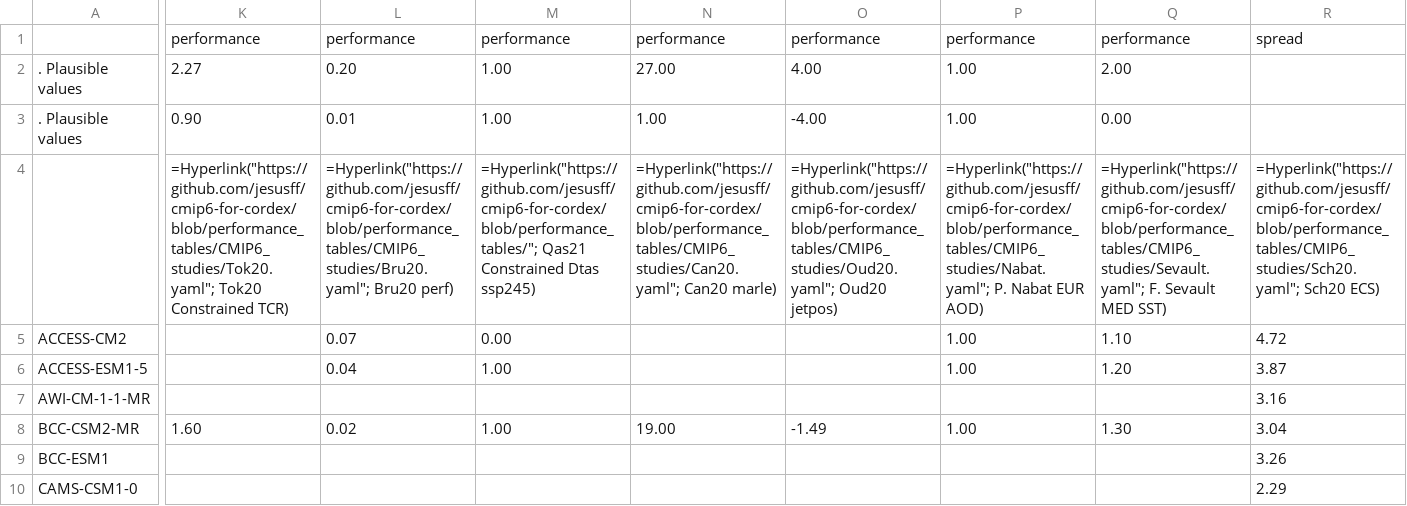
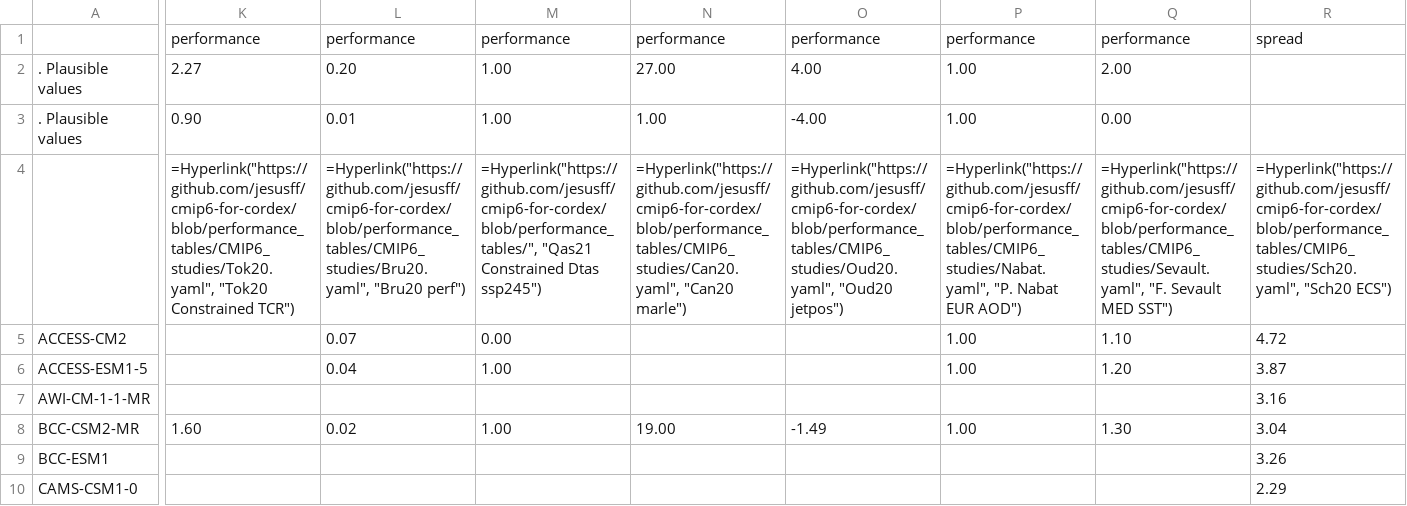
Before and after one commit to jesusff/cmip6-for-cordex, a CSV file: CMIP6_studies_table.csv, drawn as a sheet; only a part is shown, gaps mark what is left out; the diff covers the shown part only; the diff names each change by its address in the sheet, - before the commit and + after, or states it on an @@ line.

Commit message:
Fix table headers

```diff
--- a/CMIP6_studies_table.csv
+++ b/CMIP6_studies_table.csv
-K4: =Hyperlink("https://github.com/jesusff/cmip6-for-cordex/blob/performance_tables/CMIP6_studies/Tok20.yaml"; Tok20 Constrained TCR)
+K4: =Hyperlink("https://github.com/jesusff/cmip6-for-cordex/blob/performance_tables/CMIP6_studies/Tok20.yaml", "Tok20 Constrained TCR")
-L4: =Hyperlink("https://github.com/jesusff/cmip6-for-cordex/blob/performance_tables/CMIP6_studies/Bru20.yaml"; Bru20 perf)
+L4: =Hyperlink("https://github.com/jesusff/cmip6-for-cordex/blob/performance_tables/CMIP6_studies/Bru20.yaml", "Bru20 perf")
-M4: =Hyperlink("https://github.com/jesusff/cmip6-for-cordex/blob/performance_tables/"; Qas21 Constrained Dtas ssp245)
+M4: =Hyperlink("https://github.com/jesusff/cmip6-for-cordex/blob/performance_tables/", "Qas21 Constrained Dtas ssp245")
-N4: =Hyperlink("https://github.com/jesusff/cmip6-for-cordex/blob/performance_tables/CMIP6_studies/Can20.yaml"; Can20 marle)
+N4: =Hyperlink("https://github.com/jesusff/cmip6-for-cordex/blob/performance_tables/CMIP6_studies/Can20.yaml", "Can20 marle")
-O4: =Hyperlink("https://github.com/jesusff/cmip6-for-cordex/blob/performance_tables/CMIP6_studies/Oud20.yaml"; Oud20 jetpos)
+O4: =Hyperlink("https://github.com/jesusff/cmip6-for-cordex/blob/performance_tables/CMIP6_studies/Oud20.yaml", "Oud20 jetpos")
-P4: =Hyperlink("https://github.com/jesusff/cmip6-for-cordex/blob/performance_tables/CMIP6_studies/Nabat.yaml"; P. Nabat EUR AOD)
+P4: =Hyperlink("https://github.com/jesusff/cmip6-for-cordex/blob/performance_tables/CMIP6_studies/Nabat.yaml", "P. Nabat EUR AOD")
-Q4: =Hyperlink("https://github.com/jesusff/cmip6-for-cordex/blob/performance_tables/CMIP6_studies/Sevault.yaml"; F. Sevault MED SST)
+Q4: =Hyperlink("https://github.com/jesusff/cmip6-for-cordex/blob/performance_tables/CMIP6_studies/Sevault.yaml", "F. Sevault MED SST")
-R4: =Hyperlink("https://github.com/jesusff/cmip6-for-cordex/blob/performance_tables/CMIP6_studies/Sch20.yaml"; Sch20 ECS)
+R4: =Hyperlink("https://github.com/jesusff/cmip6-for-cordex/blob/performance_tables/CMIP6_studies/Sch20.yaml", "Sch20 ECS")
```
Also changed, not shown: 7 edited cells elsewhere in this file, 1 other file.
